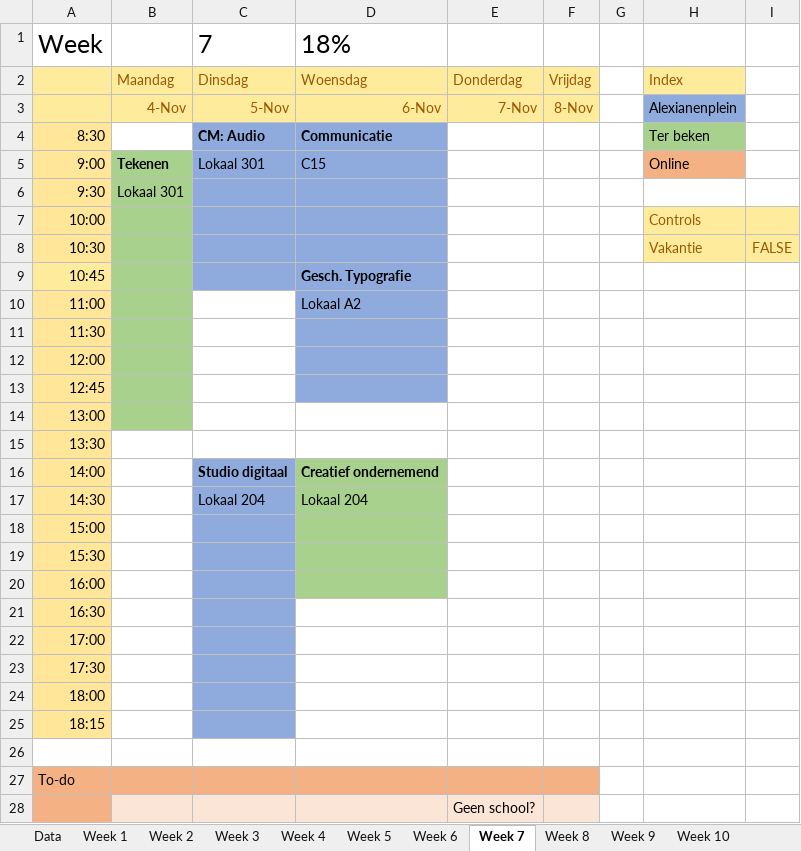
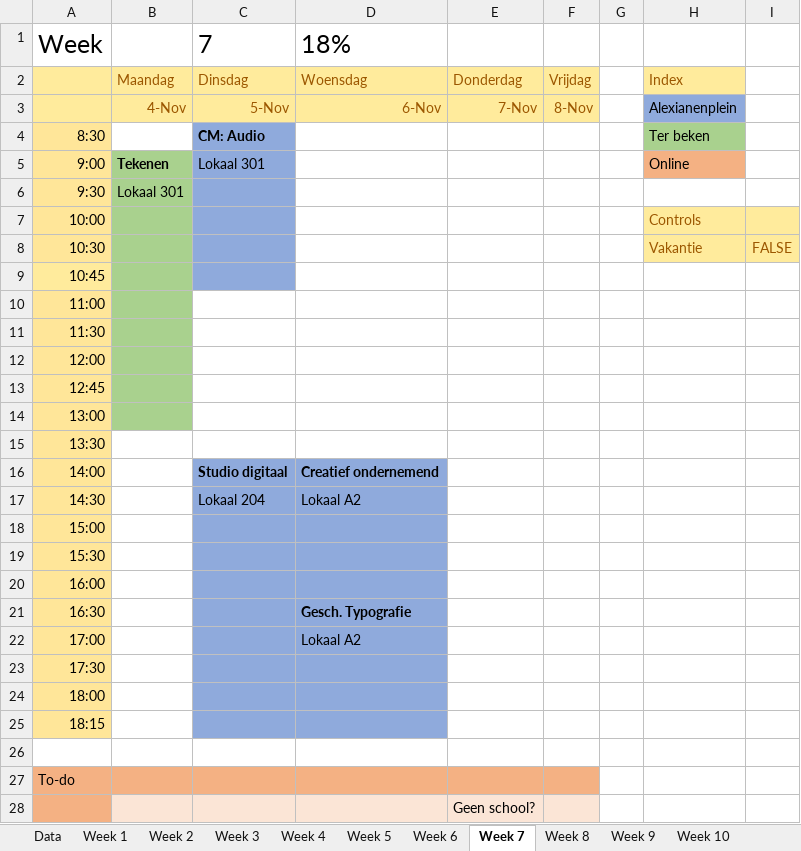
Before and after one commit to ninjahisser/LUCA-2, an Excel workbook: uurrooster.xlsx, sheet Week 7, drawn as a sheet; values as stored, in another font and other column widths than the file's, no borders; conditional formats not drawn; the diff names each change by its address in the sheet, - before the commit and + after, or states it on an @@ line.

```diff
--- a/uurrooster.xlsx (sheet Week 7)
+++ b/uurrooster.xlsx (sheet Week 7)
-D4: Communicatie
+D4: (empty)
-D4:D13 fill: #8FAADC
+D4:D13 fill: none
-D5: C15
+D5: (empty)
-D9: Gesch. Typografie
+D9: (empty)
-D10: Lokaal A2
+D10: (empty)
-D16:D20 fill: #A9D18E
+D16:D20 fill: #8FAADC
-D17: Lokaal 204
+D17: Lokaal A2
-D21: (empty)
+D21: Gesch. Typografie
-D21:D25 fill: none
+D21:D25 fill: #8FAADC
-D22: (empty)
+D22: Lokaal A2
```
Also changed, not shown: sheet Week 3, sheet Week 5, sheet Week 4, sheet Week 15, sheet Week 8, sheet Week 9, 5 more sheets, 2 other files.
